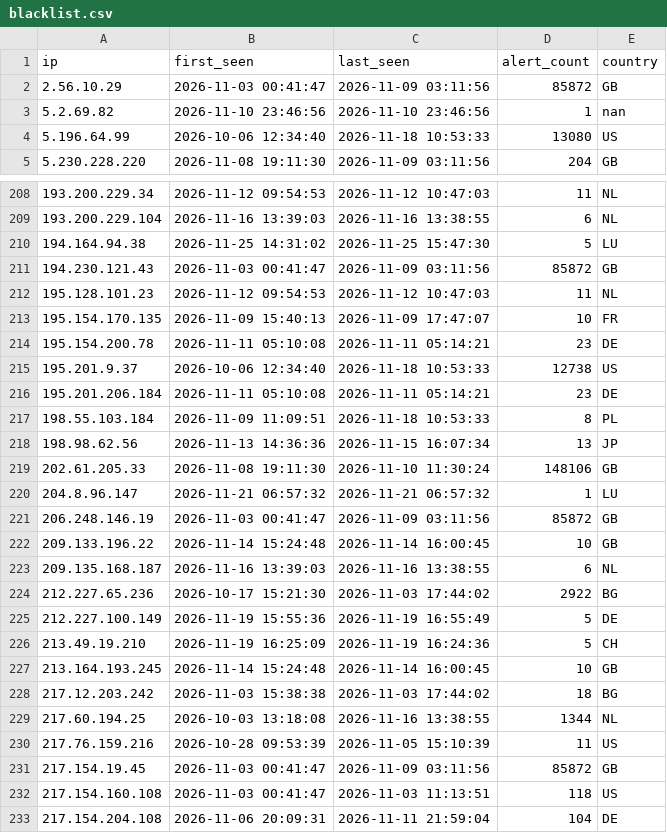
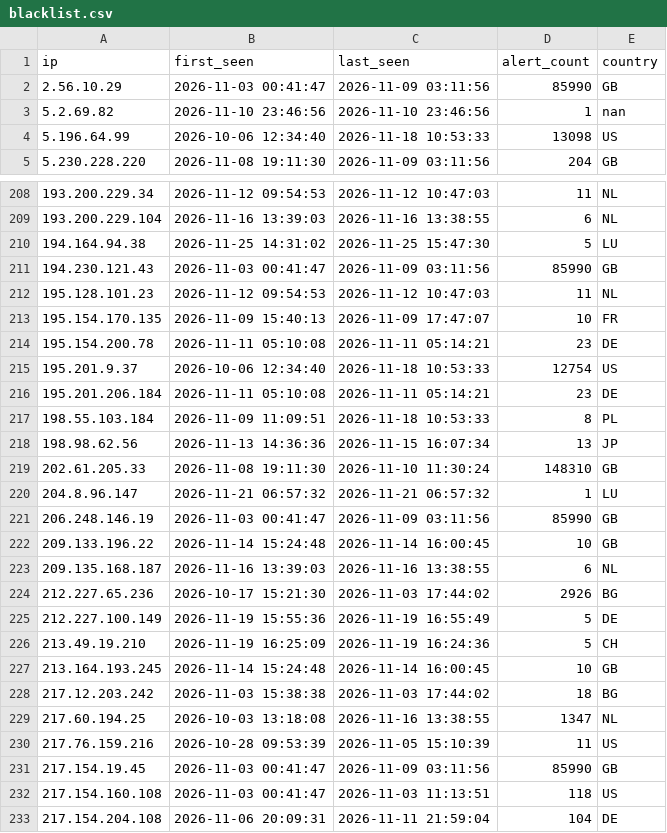
Before and after one commit to f3csystems/TOR_IP, a CSV file: blacklist.csv, drawn as a sheet; only a part is shown, gaps mark what is left out; the diff covers the shown part only.

Commit message:
Update TOR blacklist - 2026-11-25 20:42

```diff
--- a/blacklist.csv
+++ b/blacklist.csv
@@ -1,5 +1,5 @@
 ip,first_seen,last_seen,alert_count,country
-2.56.10.29,2026-11-03 00:41:47,2026-11-09 03:11:56,85872,GB
+2.56.10.29,2026-11-03 00:41:47,2026-11-09 03:11:56,85990,GB
 5.2.69.82,2026-11-10 23:46:56,2026-11-10 23:46:56,1,nan
-5.196.64.99,2026-10-06 12:34:40,2026-11-18 10:53:33,13080,US
+5.196.64.99,2026-10-06 12:34:40,2026-11-18 10:53:33,13098,US
 5.230.228.220,2026-11-08 19:11:30,2026-11-09 03:11:56,204,GB
@@ -210,3 +210,3 @@ ip,first_seen,last_seen,alert_count,country
 194.164.94.38,2026-11-25 14:31:02,2026-11-25 15:47:30,5,LU
-194.230.121.43,2026-11-03 00:41:47,2026-11-09 03:11:56,85872,GB
+194.230.121.43,2026-11-03 00:41:47,2026-11-09 03:11:56,85990,GB
 195.128.101.23,2026-11-12 09:54:53,2026-11-12 10:47:03,11,NL
@@ -214,3 +214,3 @@ ip,first_seen,last_seen,alert_count,country
 195.154.200.78,2026-11-11 05:10:08,2026-11-11 05:14:21,23,DE
-195.201.9.37,2026-10-06 12:34:40,2026-11-18 10:53:33,12738,US
+195.201.9.37,2026-10-06 12:34:40,2026-11-18 10:53:33,12754,US
 195.201.206.184,2026-11-11 05:10:08,2026-11-11 05:14:21,23,DE
@@ -218,8 +218,8 @@ ip,first_seen,last_seen,alert_count,country
 198.98.62.56,2026-11-13 14:36:36,2026-11-15 16:07:34,13,JP
-202.61.205.33,2026-11-08 19:11:30,2026-11-10 11:30:24,148106,GB
+202.61.205.33,2026-11-08 19:11:30,2026-11-10 11:30:24,148310,GB
 204.8.96.147,2026-11-21 06:57:32,2026-11-21 06:57:32,1,LU
-206.248.146.19,2026-11-03 00:41:47,2026-11-09 03:11:56,85872,GB
+206.248.146.19,2026-11-03 00:41:47,2026-11-09 03:11:56,85990,GB
 209.133.196.22,2026-11-14 15:24:48,2026-11-14 16:00:45,10,GB
 209.135.168.187,2026-11-16 13:39:03,2026-11-16 13:38:55,6,NL
-212.227.65.236,2026-10-17 15:21:30,2026-11-03 17:44:02,2922,BG
+212.227.65.236,2026-10-17 15:21:30,2026-11-03 17:44:02,2926,BG
 212.227.100.149,2026-11-19 15:55:36,2026-11-19 16:55:49,5,DE
@@ -228,5 +228,5 @@ ip,first_seen,last_seen,alert_count,country
 217.12.203.242,2026-11-03 15:38:38,2026-11-03 17:44:02,18,BG
-217.60.194.25,2026-10-03 13:18:08,2026-11-16 13:38:55,1344,NL
+217.60.194.25,2026-10-03 13:18:08,2026-11-16 13:38:55,1347,NL
 217.76.159.216,2026-10-28 09:53:39,2026-11-05 15:10:39,11,US
-217.154.19.45,2026-11-03 00:41:47,2026-11-09 03:11:56,85872,GB
+217.154.19.45,2026-11-03 00:41:47,2026-11-09 03:11:56,85990,GB
 217.154.160.108,2026-11-03 00:41:47,2026-11-03 11:13:51,118,US
```
Also changed, not shown: 27 edited cells elsewhere in this file, 1 other file.
